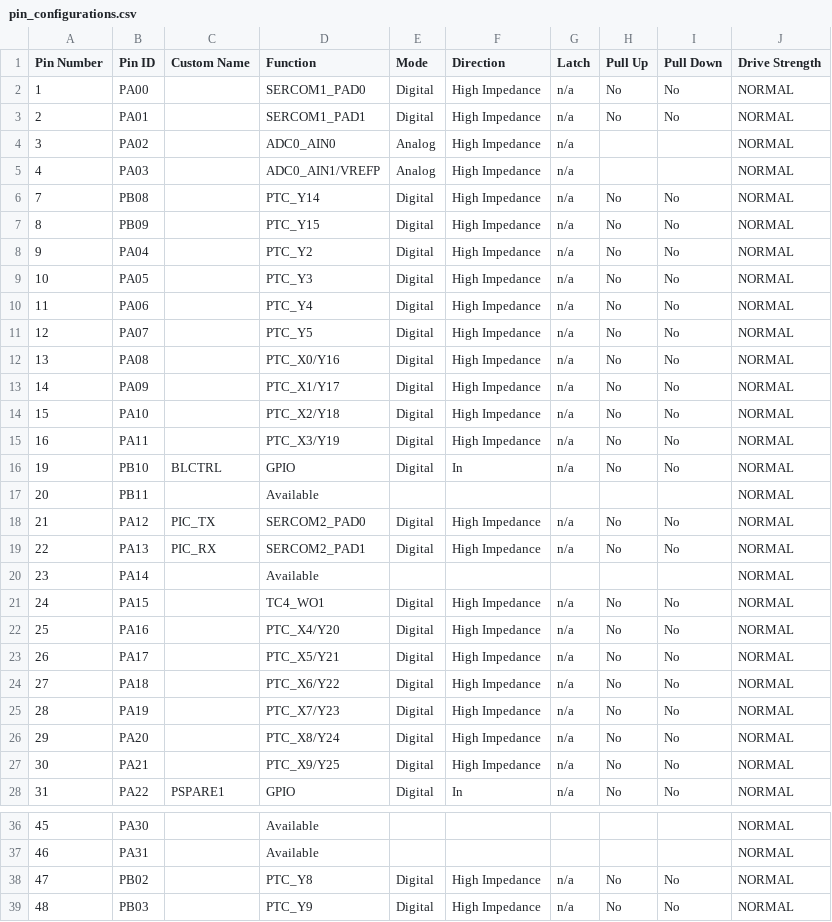
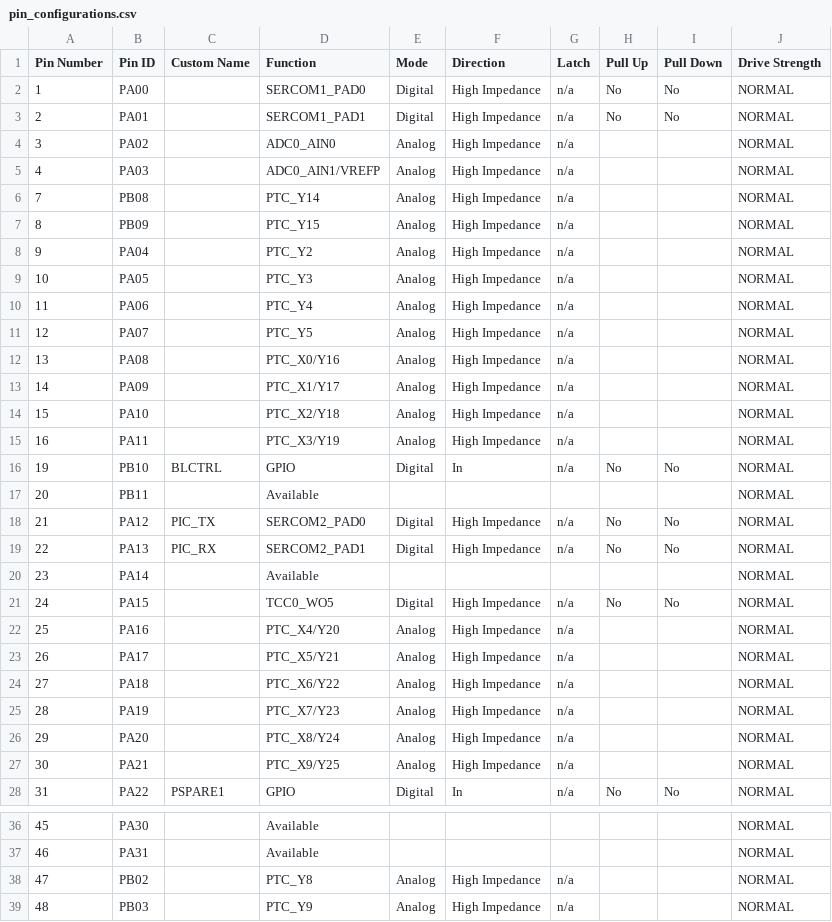
Before and after one commit to Kevin-BryghtLabs/PIC32-bringup, a CSV file: config.mcc/src/config/default/pin_configurations.csv, drawn as a sheet; only a part is shown, gaps mark what is left out.

```diff
--- a/config.mcc/src/config/default/pin_configurations.csv
+++ b/config.mcc/src/config/default/pin_configurations.csv
@@ -5,12 +5,12 @@ Pin Number,Pin ID,Custom Name,Function,Mode, Direction,Latch,Pull Up,Pull Down,D
 4,PA03,,ADC0_AIN1/VREFP,Analog,High Impedance,n/a,,,NORMAL
-7,PB08,,PTC_Y14,Digital,High Impedance,n/a,No,No,NORMAL
-8,PB09,,PTC_Y15,Digital,High Impedance,n/a,No,No,NORMAL
-9,PA04,,PTC_Y2,Digital,High Impedance,n/a,No,No,NORMAL
-10,PA05,,PTC_Y3,Digital,High Impedance,n/a,No,No,NORMAL
-11,PA06,,PTC_Y4,Digital,High Impedance,n/a,No,No,NORMAL
-12,PA07,,PTC_Y5,Digital,High Impedance,n/a,No,No,NORMAL
-13,PA08,,PTC_X0/Y16,Digital,High Impedance,n/a,No,No,NORMAL
-14,PA09,,PTC_X1/Y17,Digital,High Impedance,n/a,No,No,NORMAL
-15,PA10,,PTC_X2/Y18,Digital,High Impedance,n/a,No,No,NORMAL
-16,PA11,,PTC_X3/Y19,Digital,High Impedance,n/a,No,No,NORMAL
+7,PB08,,PTC_Y14,Analog,High Impedance,n/a,,,NORMAL
+8,PB09,,PTC_Y15,Analog,High Impedance,n/a,,,NORMAL
+9,PA04,,PTC_Y2,Analog,High Impedance,n/a,,,NORMAL
+10,PA05,,PTC_Y3,Analog,High Impedance,n/a,,,NORMAL
+11,PA06,,PTC_Y4,Analog,High Impedance,n/a,,,NORMAL
+12,PA07,,PTC_Y5,Analog,High Impedance,n/a,,,NORMAL
+13,PA08,,PTC_X0/Y16,Analog,High Impedance,n/a,,,NORMAL
+14,PA09,,PTC_X1/Y17,Analog,High Impedance,n/a,,,NORMAL
+15,PA10,,PTC_X2/Y18,Analog,High Impedance,n/a,,,NORMAL
+16,PA11,,PTC_X3/Y19,Analog,High Impedance,n/a,,,NORMAL
 19,PB10,BLCTRL,GPIO,Digital,In,n/a,No,No,NORMAL
@@ -20,9 +20,9 @@ Pin Number,Pin ID,Custom Name,Function,Mode, Direction,Latch,Pull Up,Pull Down,D
 23,PA14,,Available,,,,,,NORMAL
-24,PA15,,TC4_WO1,Digital,High Impedance,n/a,No,No,NORMAL
-25,PA16,,PTC_X4/Y20,Digital,High Impedance,n/a,No,No,NORMAL
-26,PA17,,PTC_X5/Y21,Digital,High Impedance,n/a,No,No,NORMAL
-27,PA18,,PTC_X6/Y22,Digital,High Impedance,n/a,No,No,NORMAL
-28,PA19,,PTC_X7/Y23,Digital,High Impedance,n/a,No,No,NORMAL
-29,PA20,,PTC_X8/Y24,Digital,High Impedance,n/a,No,No,NORMAL
-30,PA21,,PTC_X9/Y25,Digital,High Impedance,n/a,No,No,NORMAL
+24,PA15,,TCC0_WO5,Digital,High Impedance,n/a,No,No,NORMAL
+25,PA16,,PTC_X4/Y20,Analog,High Impedance,n/a,,,NORMAL
+26,PA17,,PTC_X5/Y21,Analog,High Impedance,n/a,,,NORMAL
+27,PA18,,PTC_X6/Y22,Analog,High Impedance,n/a,,,NORMAL
+28,PA19,,PTC_X7/Y23,Analog,High Impedance,n/a,,,NORMAL
+29,PA20,,PTC_X8/Y24,Analog,High Impedance,n/a,,,NORMAL
+30,PA21,,PTC_X9/Y25,Analog,High Impedance,n/a,,,NORMAL
 31,PA22,PSPARE1,GPIO,Digital,In,n/a,No,No,NORMAL
@@ -37,3 +37,3 @@ Pin Number,Pin ID,Custom Name,Function,Mode, Direction,Latch,Pull Up,Pull Down,D
 46,PA31,,Available,,,,,,NORMAL
-47,PB02,,PTC_Y8,Digital,High Impedance,n/a,No,No,NORMAL
-48,PB03,,PTC_Y9,Digital,High Impedance,n/a,No,No,NORMAL
+47,PB02,,PTC_Y8,Analog,High Impedance,n/a,,,NORMAL
+48,PB03,,PTC_Y9,Analog,High Impedance,n/a,,,NORMAL
```
Also changed, not shown: 8 other files.
